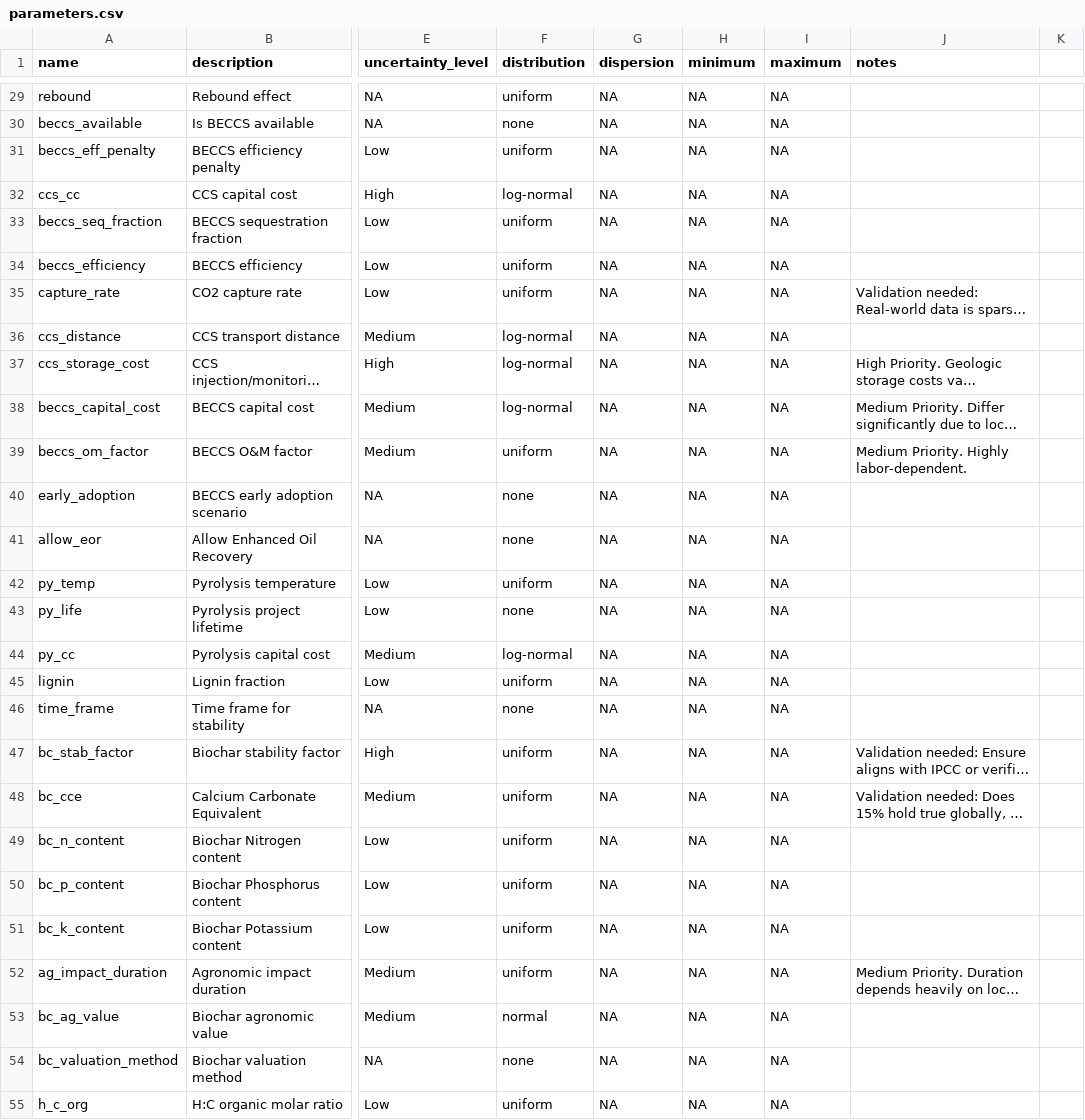
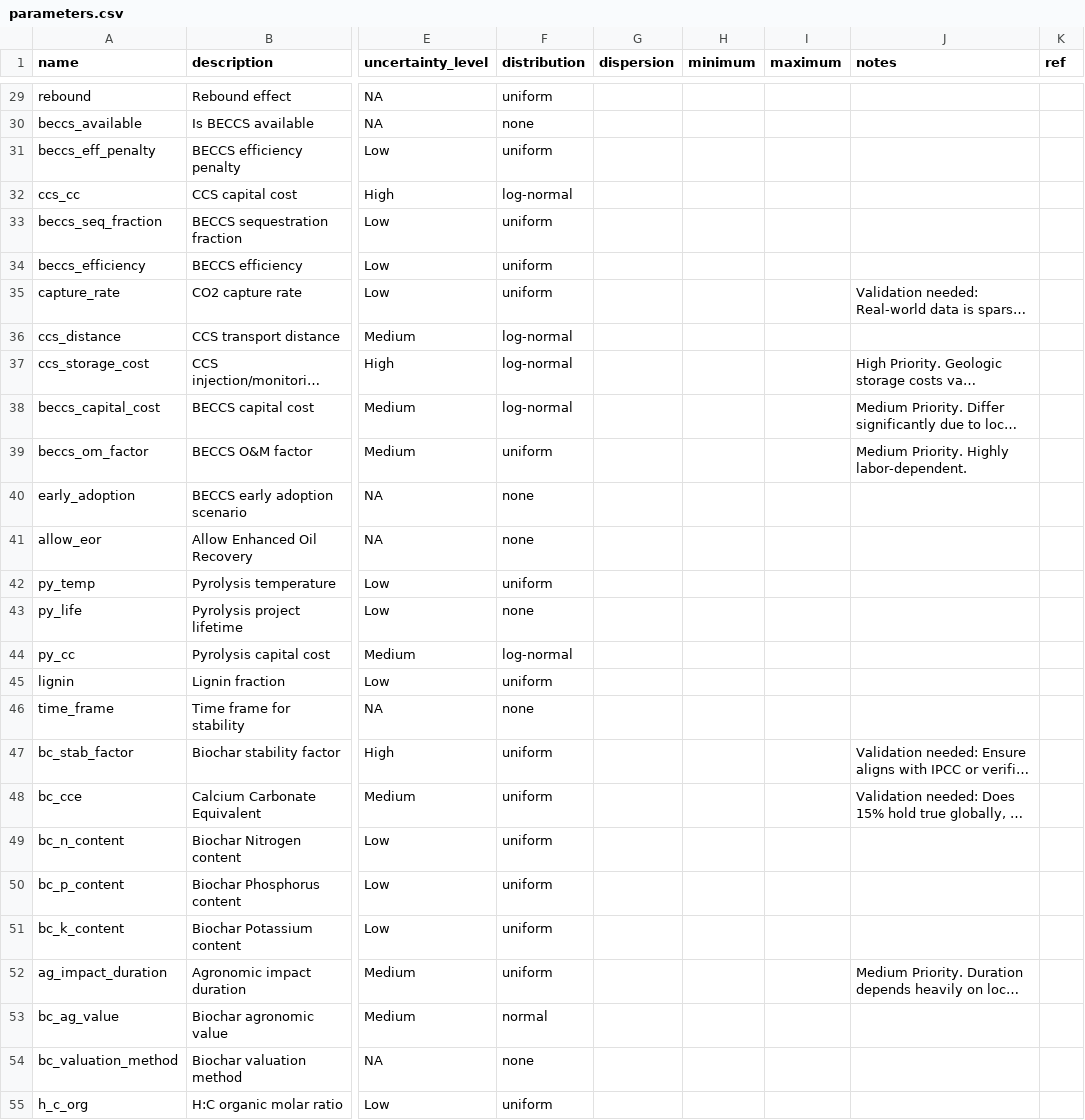
Before and after one commit to domwoolf/Biochar_AG, a CSV file: parameters.csv, drawn as a sheet; only a part is shown, gaps mark what is left out; long unchanged cells end in …; the diff covers the shown part only; the diff names each change by its address in the sheet, - before the commit and + after, or states it on an @@ line.

```diff
--- a/parameters.csv
+++ b/parameters.csv
-K1: (empty)
+K1: ref
-G29:G55 (dispersion): NA
+G29:G55 (dispersion): (empty)
-H29:H55 (minimum): NA
+H29:H55 (minimum): (empty)
-I29:I55 (maximum): NA
+I29:I55 (maximum): (empty)
```
Also changed, not shown: 96 edited cells elsewhere in this file, parameters_mc_ready.csv, 38 other files.
